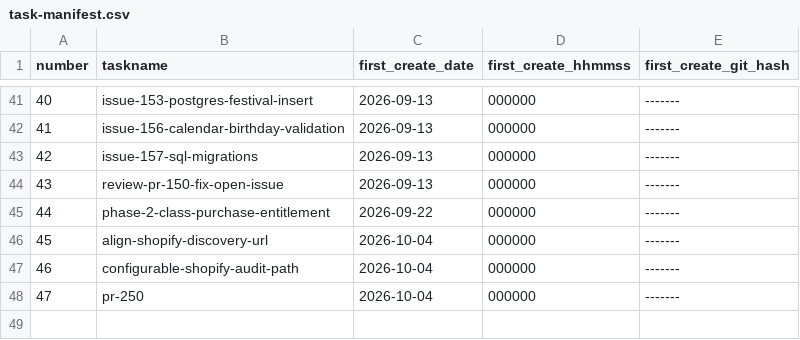
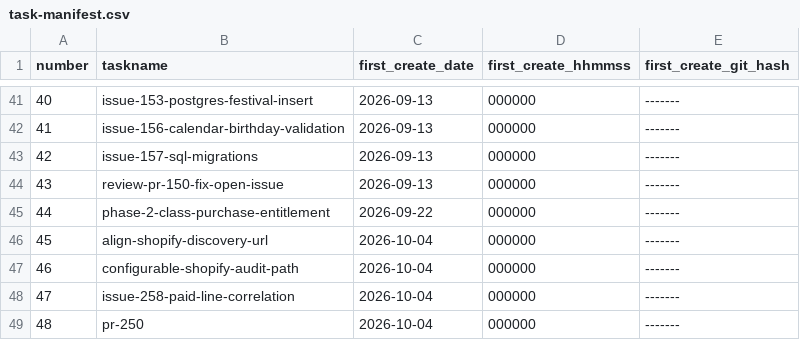
Before and after one commit to pafenorthwest/Festival, a CSV file: goals/task-manifest.csv, drawn as a sheet; only a part is shown, gaps mark what is left out; addresses are those after the commit; the diff names each change by its address in the sheet, - before the commit and + after, or states it on an @@ line.

Commit message:
Correlate paid Shopify checkout lines

```diff
--- a/goals/task-manifest.csv
+++ b/goals/task-manifest.csv
+row 48: 47 | issue-258-paid-line-correlation | 2026-10-04 | 000000 | -------
@@ column A (number) renumbered from row 49 down @@
```
Also changed, not shown: 30 other files.
